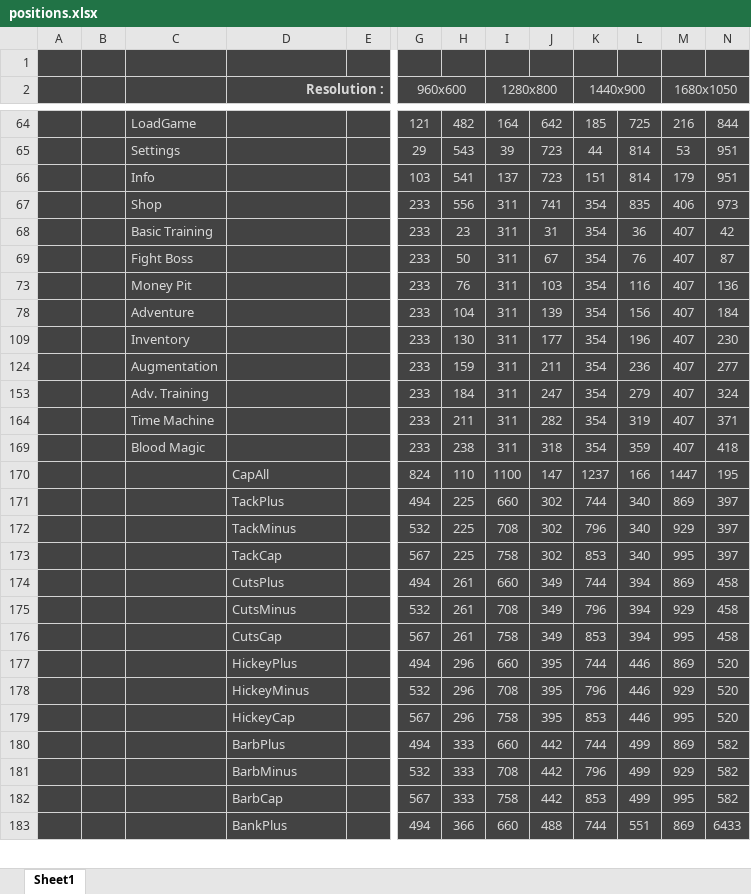
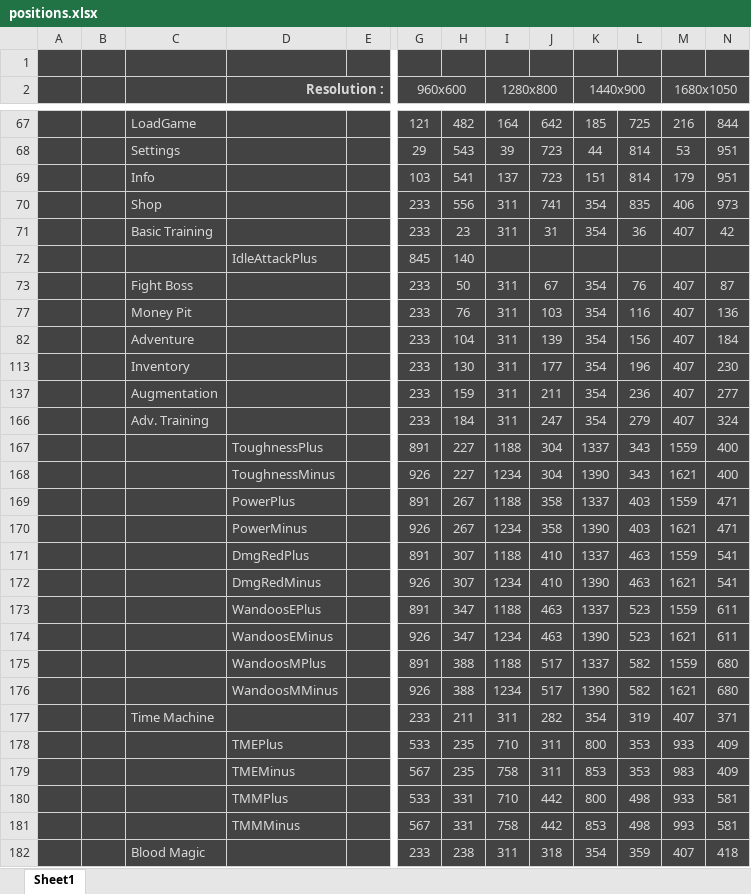
Before and after one commit to bvarjavand/ngubot, an Excel workbook: nglbot/utils/positions.xlsx, sheet Sheet1, drawn as a sheet; only a part is shown, gaps mark what is left out; values as stored, in another font and other column widths than the file's, no borders; removed rows and columns are numbered as before the commit, all else as after; rows hold the shown columns only; the diff covers the shown part only; the diff names each change by its address in the sheet, - before the commit and + after, or states it on an @@ line.

```diff
--- a/nglbot/utils/positions.xlsx (sheet Sheet1)
+++ b/nglbot/utils/positions.xlsx (sheet Sheet1)
+row 72:  |  |  | IdleAttackPlus |  | 845 | 140
@@ row 167 unhidden:  |  |  | ToughnessPlus |  | 891 | 227 | 1188 | 304 | 1337 | 343 | 1559 | 400 @@
@@ row 168 unhidden:  |  |  | ToughnessMinus |  | 926 | 227 | 1234 | 304 | 1390 | 343 | 1621 | 400 @@
@@ row 169 unhidden:  |  |  | PowerPlus |  | 891 | 267 | 1188 | 358 | 1337 | 403 | 1559 | 471 @@
@@ row 170 unhidden:  |  |  | PowerMinus |  | 926 | 267 | 1234 | 358 | 1390 | 403 | 1621 | 471 @@
@@ row 171 unhidden:  |  |  | DmgRedPlus |  | 891 | 307 | 1188 | 410 | 1337 | 463 | 1559 | 541 @@
@@ row 172 unhidden:  |  |  | DmgRedMinus |  | 926 | 307 | 1234 | 410 | 1390 | 463 | 1621 | 541 @@
@@ row 173 unhidden:  |  |  | WandoosEPlus |  | 891 | 347 | 1188 | 463 | 1337 | 523 | 1559 | 611 @@
@@ row 174 unhidden:  |  |  | WandoosEMinus |  | 926 | 347 | 1234 | 463 | 1390 | 523 | 1621 | 611 @@
@@ row 175 unhidden:  |  |  | WandoosMPlus |  | 891 | 388 | 1188 | 517 | 1337 | 582 | 1559 | 680 @@
@@ row 176 unhidden:  |  |  | WandoosMMinus |  | 926 | 388 | 1234 | 517 | 1390 | 582 | 1621 | 680 @@
@@ row 178 unhidden:  |  |  | TMEPlus |  | 533 | 235 | 710 | 311 | 800 | 353 | 933 | 409 @@
@@ row 179 unhidden:  |  |  | TMEMinus |  | 567 | 235 | 758 | 311 | 853 | 353 | 983 | 409 @@
@@ row 180 unhidden:  |  |  | TMMPlus |  | 533 | 331 | 710 | 442 | 800 | 498 | 933 | 581 @@
@@ row 181 unhidden:  |  |  | TMMMinus |  | 567 | 331 | 758 | 442 | 853 | 498 | 993 | 581 @@
@@ row 170 hidden:  |  |  | CapAll |  | 824 | 110 | 1100 | 147 | 1237 | 166 | 1447 | 195 @@
@@ row 171 hidden:  |  |  | TackPlus |  | 494 | 225 | 660 | 302 | 744 | 340 | 869 | 397 @@
@@ row 172 hidden:  |  |  | TackMinus |  | 532 | 225 | 708 | 302 | 796 | 340 | 929 | 397 @@
@@ row 173 hidden:  |  |  | TackCap |  | 567 | 225 | 758 | 302 | 853 | 340 | 995 | 397 @@
@@ row 174 hidden:  |  |  | CutsPlus |  | 494 | 261 | 660 | 349 | 744 | 394 | 869 | 458 @@
@@ row 175 hidden:  |  |  | CutsMinus |  | 532 | 261 | 708 | 349 | 796 | 394 | 929 | 458 @@
@@ row 176 hidden:  |  |  | CutsCap |  | 567 | 261 | 758 | 349 | 853 | 394 | 995 | 458 @@
@@ row 177 hidden:  |  |  | HickeyPlus |  | 494 | 296 | 660 | 395 | 744 | 446 | 869 | 520 @@
@@ row 178 hidden:  |  |  | HickeyMinus |  | 532 | 296 | 708 | 395 | 796 | 446 | 929 | 520 @@
@@ row 179 hidden:  |  |  | HickeyCap |  | 567 | 296 | 758 | 395 | 853 | 446 | 995 | 520 @@
@@ row 180 hidden:  |  |  | BarbPlus |  | 494 | 333 | 660 | 442 | 744 | 499 | 869 | 582 @@
@@ row 181 hidden:  |  |  | BarbMinus |  | 532 | 333 | 708 | 442 | 796 | 499 | 929 | 582 @@
@@ row 182 hidden:  |  |  | BarbCap |  | 567 | 333 | 758 | 442 | 853 | 499 | 995 | 582 @@
@@ row 183 hidden:  |  |  | BankPlus |  | 494 | 366 | 660 | 488 | 744 | 551 | 869 | 6433 @@
```
Also changed, not shown: 12 hidden or unhidden rows elsewhere in this sheet, hidden cells, 6 other files.
